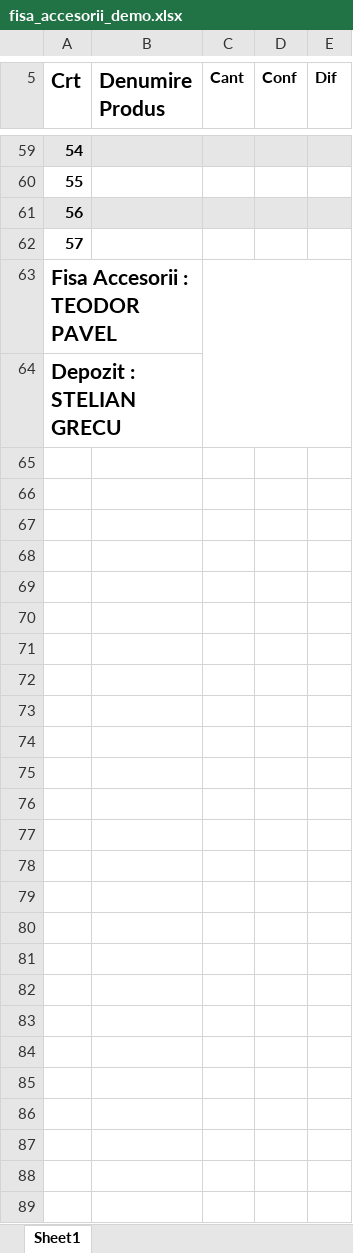
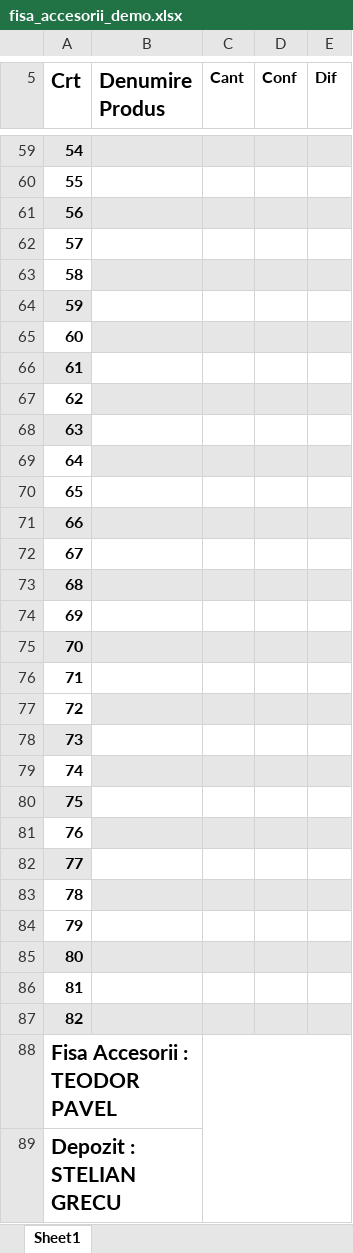
Before and after one commit to liviuspridon/Fisa-Accesorii, an Excel workbook: fisa_accesorii_demo.xlsx, sheet Sheet1, drawn as a sheet; only a part is shown, gaps mark what is left out; values as stored, in another font and other column widths than the file's, no borders; charts and pictures not drawn; removed rows and columns are numbered as before the commit, all else as after; the diff names each change by its address in the sheet, - before the commit and + after, or states it on an @@ line.

Commit message:
Add files via upload

```diff
--- a/fisa_accesorii_demo.xlsx (sheet Sheet1)
+++ b/fisa_accesorii_demo.xlsx (sheet Sheet1)
@@ column A (Crt) renumbered between rows 63 and 64 @@
@@ A63:A64 text size: smaller @@
-B63:E63 fill: none
+B63:E63 fill: #E7E6E6
-C63:E64 merged
-A64 fill: none
+A64 fill: #E7E6E6
+row 65: 60
+row 66: 61
+row 67: 62
+row 68: 63
+row 69: 64
+row 70: 65
+row 71: 66
+row 72: 67
+row 73: 68
+row 74: 69
+row 75: 70
+row 76: 71
+row 77: 72
+row 78: 73
+row 79: 74
+row 80: 75
+row 81: 76
+row 82: 77
+row 83: 78
+row 84: 79
+row 85: 80
+row 86: 81
+row 87: 82
+row 88: Fisa Accesorii : TEODOR PAVEL
+row 89: Depozit : STELIAN GRECU
```
